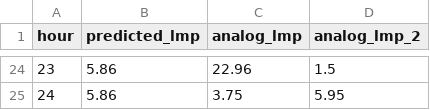
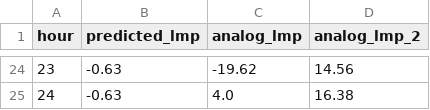
Before and after one commit to lulopdz/lrg-dashboard, a CSV file: data/spread_forecast.csv, drawn as a sheet; only a part is shown, gaps mark what is left out; the diff covers the shown part only.

```diff
--- a/data/spread_forecast.csv
+++ b/data/spread_forecast.csv
@@ -24,2 +24,2 @@ hour,predicted_lmp,analog_lmp,analog_lmp_2
-23,5.86,22.96,1.5
-24,5.86,3.75,5.95
+23,-0.63,-19.62,14.56
+24,-0.63,4.0,16.38
```
Also changed, not shown: 66 edited cells elsewhere in this file, data/dam_forecast.csv, data/rtm_forecast.csv, 3 other files.
